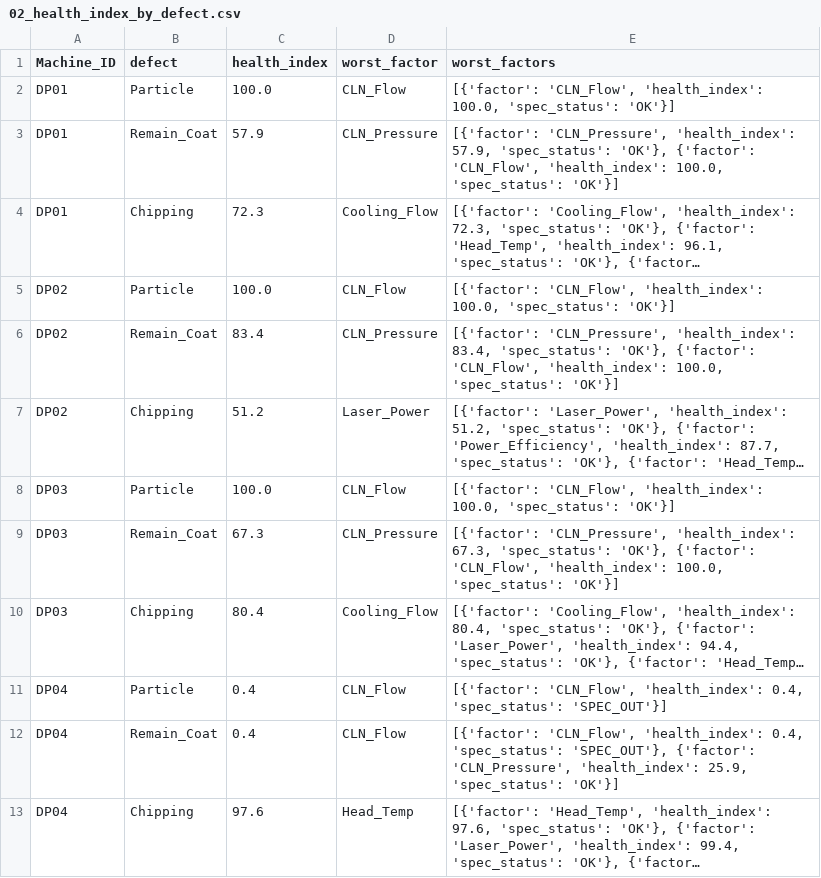
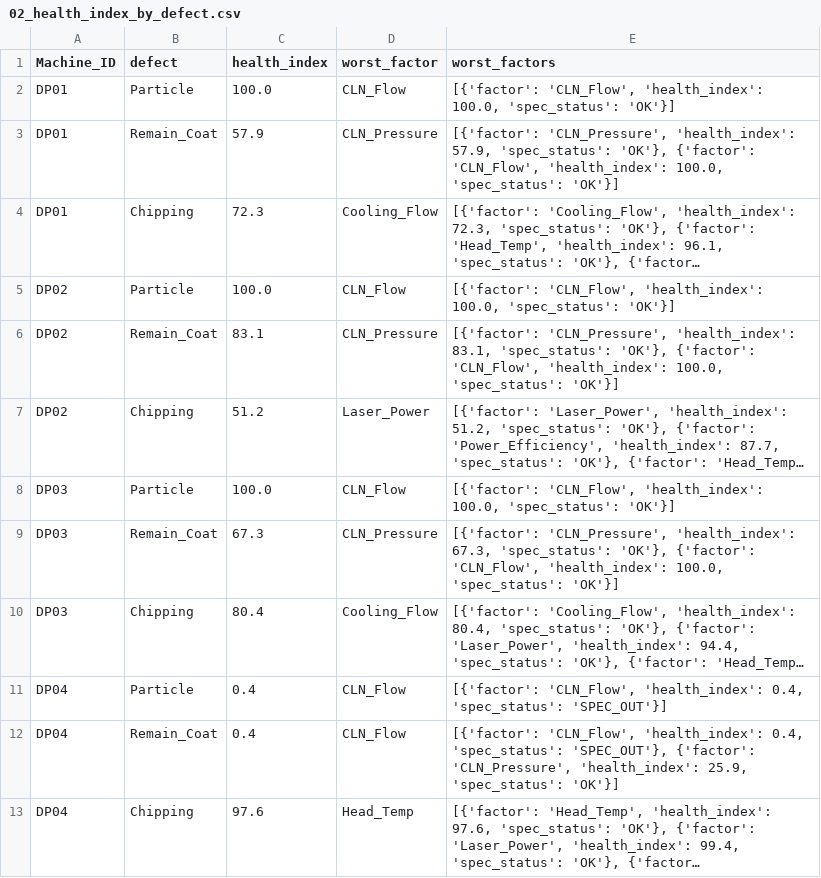
Before and after one commit to Mango-Orange-smoothie/SKSuniC_14th, a CSV file: 26.08.01_Goal5_HealthIndex_Dashboard_김시우/02_health_index_by_defect.csv, drawn as a sheet; long unchanged cells end in …; the diff names each change by its address in the sheet, - before the commit and + after, or states it on an @@ line.

```diff
--- a/26.08.01_Goal5_HealthIndex_Dashboard_김시우/02_health_index_by_defect.csv
+++ b/26.08.01_Goal5_HealthIndex_Dashboard_김시우/02_health_index_by_defect.csv
-C6 (health_index): 83.4
+C6 (health_index): 83.1
-E6 (worst_factors): …'CLN_Pressure', 'health_index': 83.4, 'spec_status': 'OK'},…
+E6 (worst_factors): …'CLN_Pressure', 'health_index': 83.1, 'spec_status': 'OK'},…
```
Also changed, not shown: 26.08.01_Goal5_HealthIndex_Dashboard_김시우/01_level_trend_by_machine_column.csv, 26.08.01_Goal5_HealthIndex_Dashboard_김시우/03_health_index_by_machine.csv, 3 other files.
